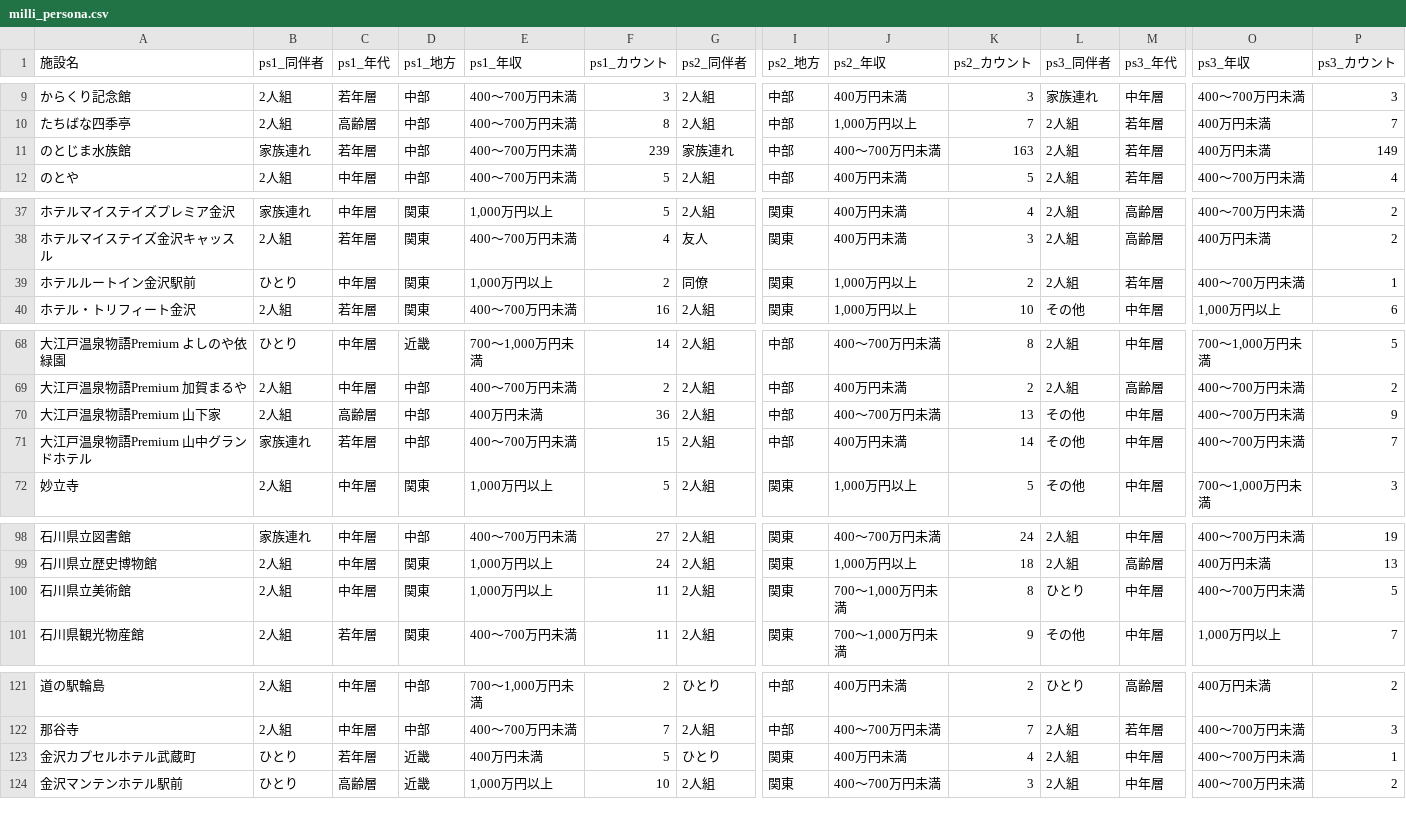
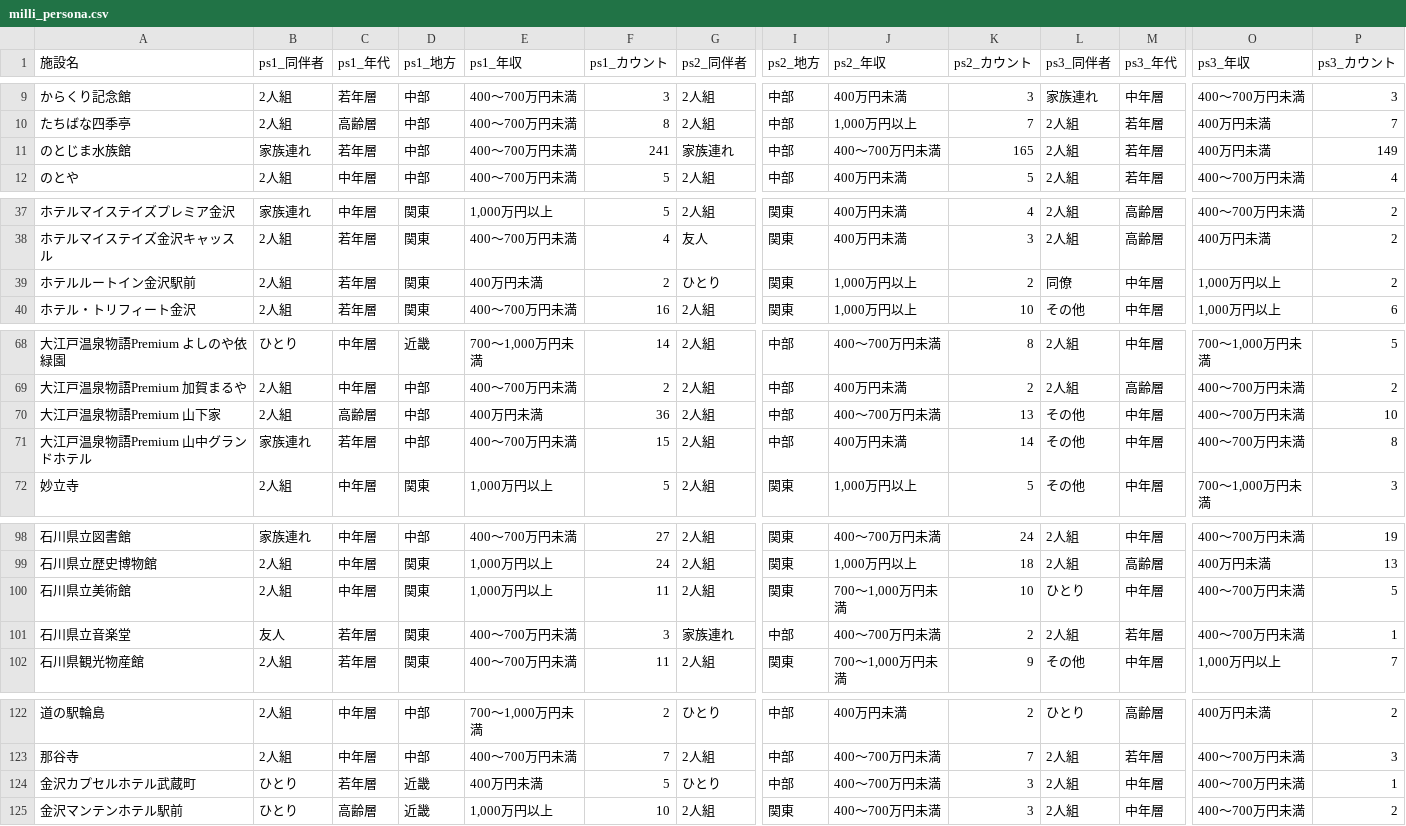
Before and after one commit to codefornoto/TIFO, a CSV file: ishikawa/milli_persona.csv, drawn as a sheet; only a part is shown, gaps mark what is left out; addresses are those after the commit; rows hold the shown columns only; the diff covers the shown part only; the diff names each change by its address in the sheet, - before the commit and + after, or states it on an @@ line.

```diff
--- a/ishikawa/milli_persona.csv
+++ b/ishikawa/milli_persona.csv
-F11 (ps1_カウント): 239
+F11 (ps1_カウント): 241
-K11 (ps2_カウント): 163
+K11 (ps2_カウント): 165
-B39 (ps1_同伴者): ひとり
+B39 (ps1_同伴者): 2人組
-C39 (ps1_年代): 中年層
+C39 (ps1_年代): 若年層
-E39 (ps1_年収): 1,000万円以上
+E39 (ps1_年収): 400万円未満
-G39 (ps2_同伴者): 同僚
+G39 (ps2_同伴者): ひとり
-L39 (ps3_同伴者): 2人組
+L39 (ps3_同伴者): 同僚
-M39 (ps3_年代): 若年層
+M39 (ps3_年代): 中年層
-O39 (ps3_年収): 400～700万円未満
+O39 (ps3_年収): 1,000万円以上
-P39 (ps3_カウント): 1
+P39 (ps3_カウント): 2
-P70 (ps3_カウント): 9
+P70 (ps3_カウント): 10
-P71 (ps3_カウント): 7
+P71 (ps3_カウント): 8
-K100 (ps2_カウント): 8
+K100 (ps2_カウント): 10
+row 101: 石川県立音楽堂 | 友人 | 若年層 | 関東 | 400～700万円未満 | 3 | 家族連れ | 中部 | 400～700万円未満 | 2 | 2人組 | 若年層 | 400～700万円未満 | 1
-I124 (ps2_地方): 関東
+I124 (ps2_地方): 中部
-J124 (ps2_年収): 400万円未満
+J124 (ps2_年収): 400～700万円未満
-K124 (ps2_カウント): 4
+K124 (ps2_カウント): 3
```
Also changed, not shown: 1 edited cell elsewhere in this file, ishikawa/milli_score.csv, 1 other file.
